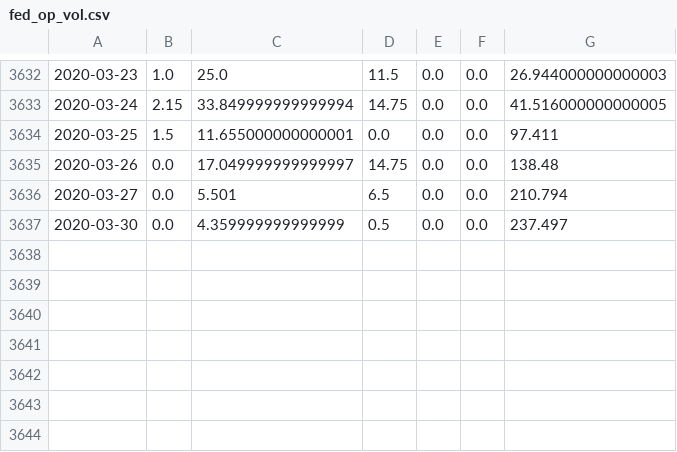
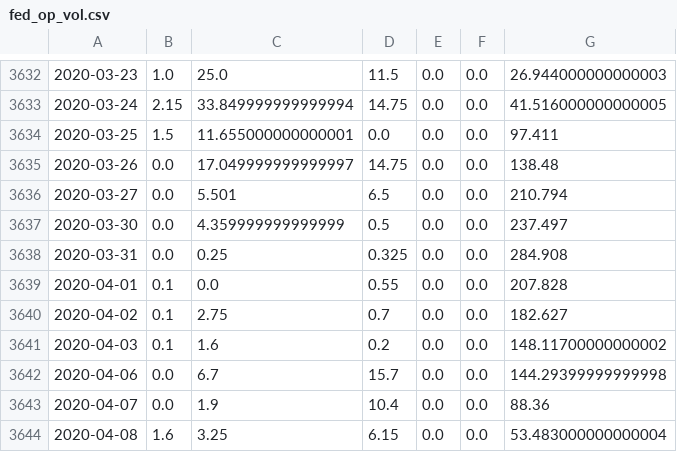
Before and after one commit to yangjue-han/PyFed, a CSV file: data/interest rates/fed_op_vol.csv, drawn as a sheet; only a part is shown, gaps mark what is left out; the diff names each change by its address in the sheet, - before the commit and + after, or states it on an @@ line.

```diff
--- a/data/interest rates/fed_op_vol.csv
+++ b/data/interest rates/fed_op_vol.csv
+row 3638: 2020-03-31 | 0.0 | 0.25 | 0.325 | 0.0 | 0.0 | 284.908
+row 3639: 2020-04-01 | 0.1 | 0.0 | 0.55 | 0.0 | 0.0 | 207.828
+row 3640: 2020-04-02 | 0.1 | 2.75 | 0.7 | 0.0 | 0.0 | 182.627
+row 3641: 2020-04-03 | 0.1 | 1.6 | 0.2 | 0.0 | 0.0 | 148.11700000000002
+row 3642: 2020-04-06 | 0.0 | 6.7 | 15.7 | 0.0 | 0.0 | 144.29399999999998
+row 3643: 2020-04-07 | 0.0 | 1.9 | 10.4 | 0.0 | 0.0 | 88.36
+row 3644: 2020-04-08 | 1.6 | 3.25 | 6.15 | 0.0 | 0.0 | 53.483000000000004
```
Also changed, not shown: data/interest rates/fed_op_rate.csv, data/interest rates/gcf.csv, 2 other files.
